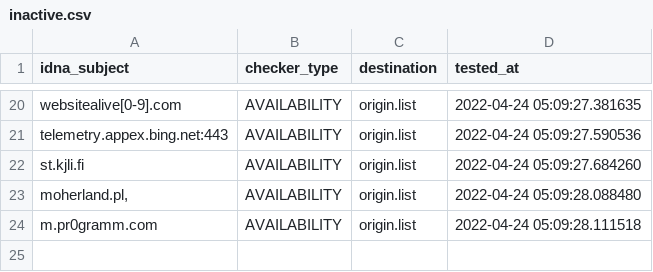
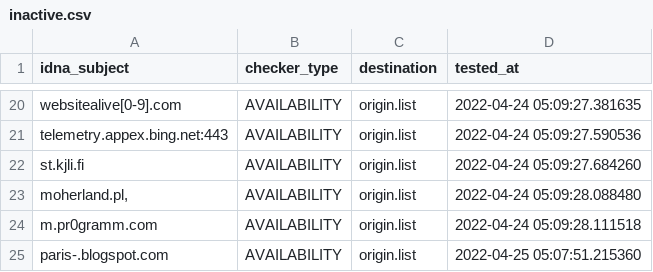
Before and after one commit to dead-hosts/repository-structure, a CSV file: .pyfunceble/inactive.csv, drawn as a sheet; only a part is shown, gaps mark what is left out; the diff names each change by its address in the sheet, - before the commit and + after, or states it on an @@ line.

```diff
--- a/.pyfunceble/inactive.csv
+++ b/.pyfunceble/inactive.csv
+row 25: paris-.blogspot.com | AVAILABILITY | origin.list | 2022-04-25 05:07:51.215360
```
Also changed, not shown: 12 other files.
